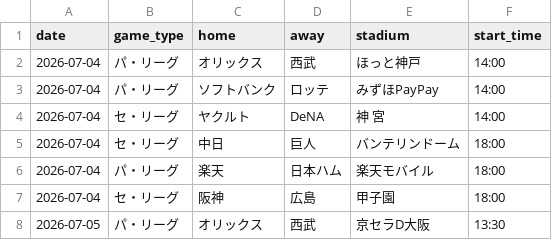
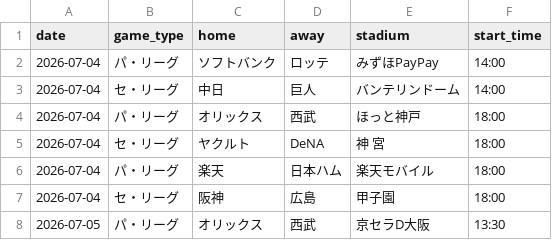
Before and after one commit to hrt2223/npb-elo, a CSV file: npb/2026/output/upcoming_schedule.csv, drawn as a sheet; only a part is shown.

```diff
--- a/npb/2026/output/upcoming_schedule.csv
+++ b/npb/2026/output/upcoming_schedule.csv
@@ -1,6 +1,6 @@
 date,game_type,home,away,stadium,start_time
-2026-07-04,パ・リーグ,オリックス,西武,ほっと神戸,14:00
 2026-07-04,パ・リーグ,ソフトバンク,ロッテ,みずほPayPay,14:00
-2026-07-04,セ・リーグ,ヤクルト,DeNA,神 宮,14:00
-2026-07-04,セ・リーグ,中日,巨人,バンテリンドーム,18:00
+2026-07-04,セ・リーグ,中日,巨人,バンテリンドーム,14:00
+2026-07-04,パ・リーグ,オリックス,西武,ほっと神戸,18:00
+2026-07-04,セ・リーグ,ヤクルト,DeNA,神 宮,18:00
 2026-07-04,パ・リーグ,楽天,日本ハム,楽天モバイル,18:00
```
Also changed, not shown: npb/2026/output/today_probabilities.csv, 5 other files.
